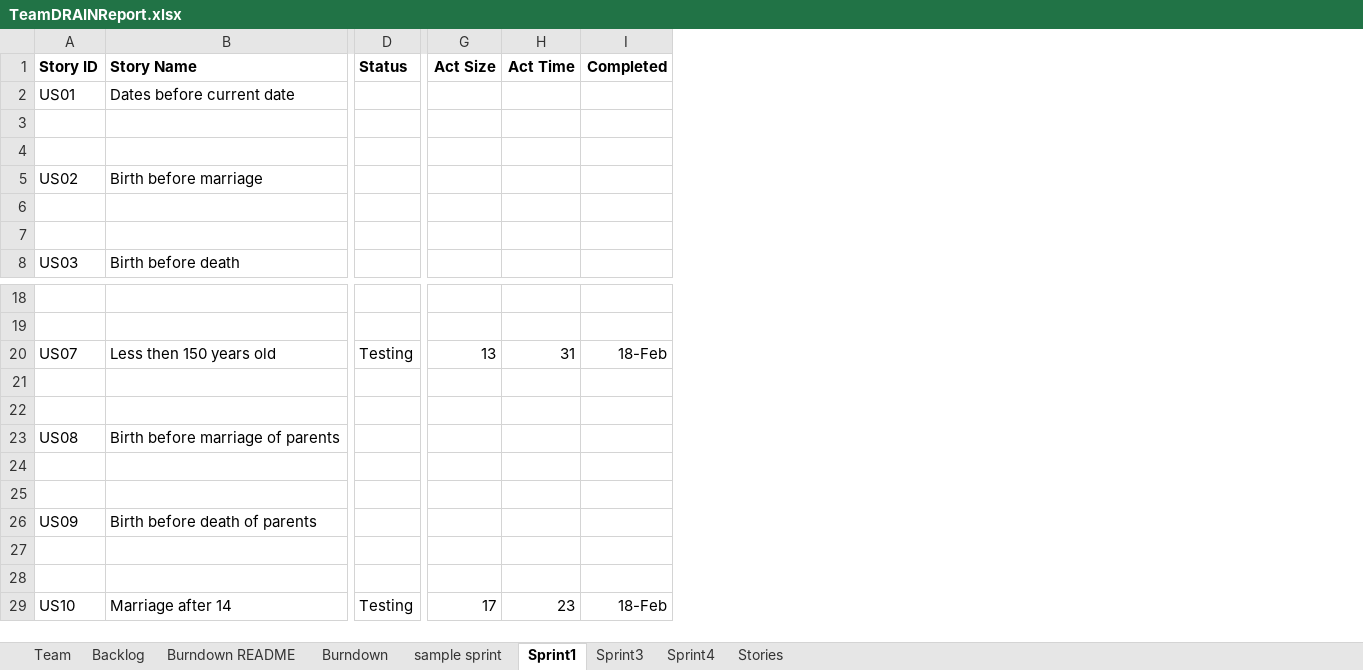
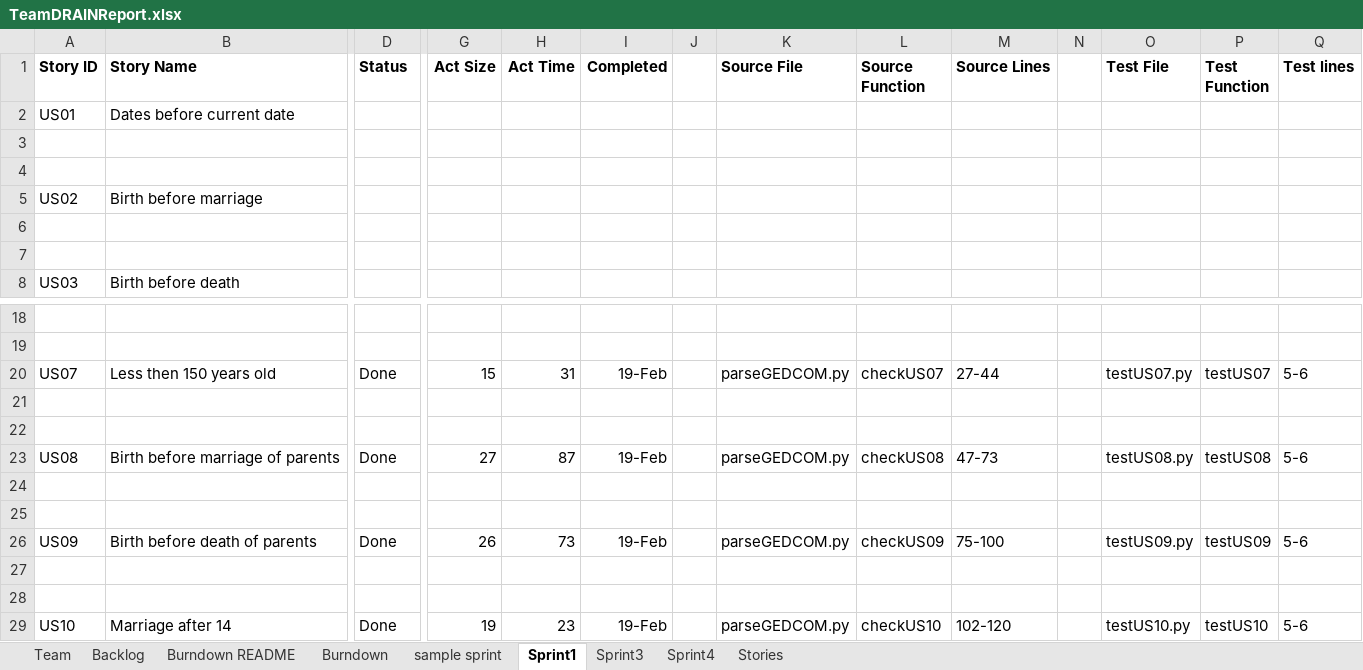
Before and after one commit to miahnaseem/SSW555_DRAIN, an Excel workbook: TeamDRAINReport.xlsx, sheet Sprint1, drawn as a sheet; only a part is shown, gaps mark what is left out; values as stored, in another font and other column widths than the file's, no borders; the diff names each change by its address in the sheet, - before the commit and + after, or states it on an @@ line.

Commit message:
Completed User Stories with tests and updated excel sheet

```diff
--- a/TeamDRAINReport.xlsx (sheet Sprint1)
+++ b/TeamDRAINReport.xlsx (sheet Sprint1)
+column J, empty
+column K (Source File), rows 20-29: parseGEDCOM.py |  |  | parseGEDCOM.py |  |  | parseGEDCOM.py |  |  | parseGEDCOM.py
+column L (Source Function), rows 20-29: checkUS07 |  |  | checkUS08 |  |  | checkUS09 |  |  | checkUS10
+column M (Source Lines), rows 20-29: 27-44 |  |  | 47-73 |  |  | 75-100 |  |  | 102-120
+column N, empty
+column O (Test File), rows 20-29: testUS07.py |  |  | testUS08.py |  |  | testUS09.py |  |  | testUS10.py
+column P (Test Function), rows 20-29: testUS07 |  |  | testUS08 |  |  | testUS09 |  |  | testUS10
+column Q (Test lines), rows 20-29: 5-6 |  |  | 5-6 |  |  | 5-6 |  |  | 5-6
-D20 (Status): Testing
+D20 (Status): Done
-G20 (Act Size): 13
+G20 (Act Size): 15
-I20 (Completed): 18-Feb
+I20 (Completed): 19-Feb
-D23 (Status): (empty)
+D23 (Status): Done
-G23 (Act Size): (empty)
+G23 (Act Size): 27
-H23 (Act Time): (empty)
+H23 (Act Time): 87
-I23 (Completed): (empty)
+I23 (Completed): 19-Feb
-D26 (Status): (empty)
+D26 (Status): Done
-G26 (Act Size): (empty)
+G26 (Act Size): 26
-H26 (Act Time): (empty)
+H26 (Act Time): 73
-I26 (Completed): (empty)
+I26 (Completed): 19-Feb
-D29 (Status): Testing
+D29 (Status): Done
-G29 (Act Size): 17
+G29 (Act Size): 19
-I29 (Completed): 18-Feb
+I29 (Completed): 19-Feb
```
Also changed, not shown: sheet Backlog, sheet Burndown, charts or pictures, 6 other files.
